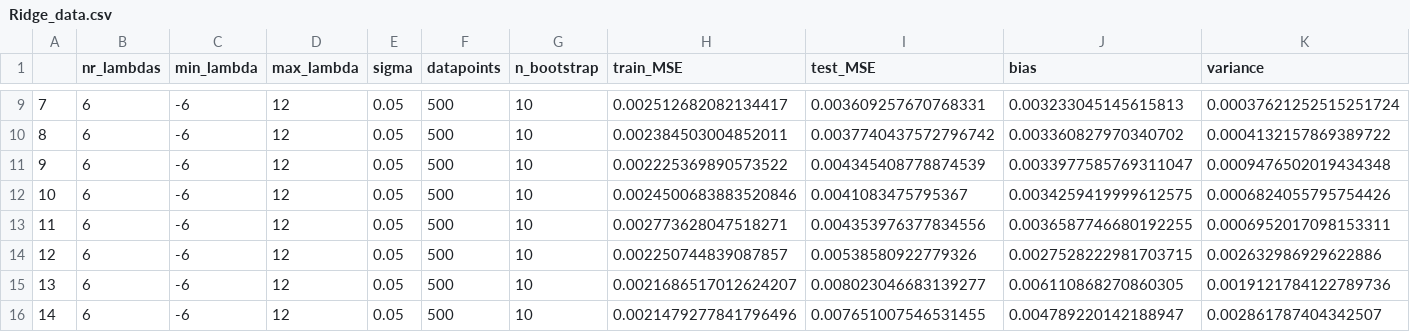
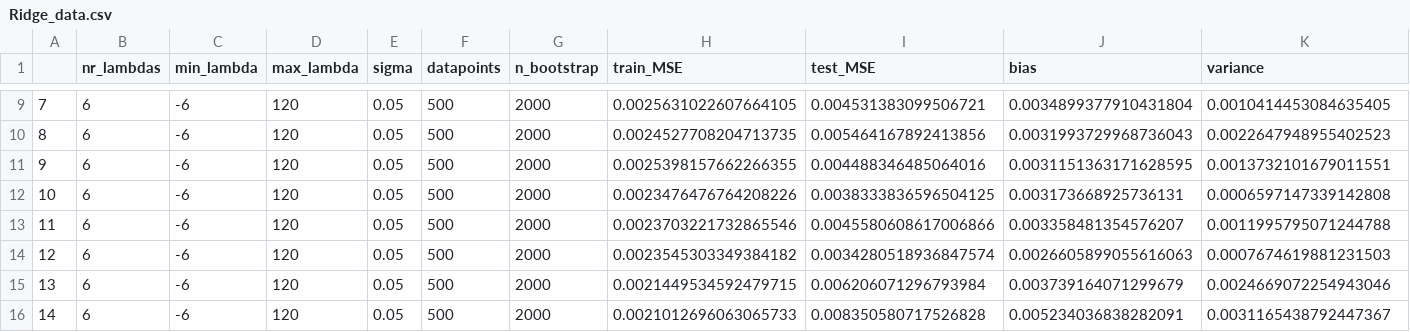
Before and after one commit to schraderSimon/FYS-STK, a CSV file: project1/csvData/Ridge_data.csv, drawn as a sheet; only a part is shown, gaps mark what is left out; the diff covers the shown part only.

```diff
--- a/project1/csvData/Ridge_data.csv
+++ b/project1/csvData/Ridge_data.csv
@@ -9,8 +9,8 @@
-7,6,-6,12,0.05,500,10,0.002512682082134417,0.003609257670768331,0.003233045145615813,0.00037621252515251724
-8,6,-6,12,0.05,500,10,0.002384503004852011,0.0037740437572796742,0.003360827970340702,0.0004132157869389722
-9,6,-6,12,0.05,500,10,0.002225369890573522,0.004345408778874539,0.0033977585769311047,0.0009476502019434348
-10,6,-6,12,0.05,500,10,0.0024500683883520846,0.0041083475795367,0.0034259419999612575,0.0006824055795754426
-11,6,-6,12,0.05,500,10,0.002773628047518271,0.004353976377834556,0.0036587746680192255,0.0006952017098153311
-12,6,-6,12,0.05,500,10,0.002250744839087857,0.00538580922779326,0.0027528222981703715,0.002632986929622886
-13,6,-6,12,0.05,500,10,0.0021686517012624207,0.008023046683139277,0.006110868270860305,0.0019121784122789736
-14,6,-6,12,0.05,500,10,0.0021479277841796496,0.007651007546531455,0.004789220142188947,0.002861787404342507
+7,6,-6,120,0.05,500,2000,0.0025631022607664105,0.004531383099506721,0.0034899377910431804,0.0010414453084635405
+8,6,-6,120,0.05,500,2000,0.0024527708204713735,0.005464167892413856,0.0031993729968736043,0.0022647948955402523
+9,6,-6,120,0.05,500,2000,0.0025398157662266355,0.004488346485064016,0.0031151363171628595,0.0013732101679011551
+10,6,-6,120,0.05,500,2000,0.0023476476764208226,0.0038333836596504125,0.003173668925736131,0.0006597147339142808
+11,6,-6,120,0.05,500,2000,0.0023703221732865546,0.0045580608617006866,0.003358481354576207,0.0011995795071244788
+12,6,-6,120,0.05,500,2000,0.0023545303349384182,0.0034280518936847574,0.0026605899055616063,0.0007674619881231503
+13,6,-6,120,0.05,500,2000,0.0021449534592479715,0.006206071296793984,0.003739164071299679,0.0024669072254943046
+14,6,-6,120,0.05,500,2000,0.0021012696063065733,0.008350580717526828,0.005234036838282091,0.0031165438792447367
```
Also changed, not shown: 72 edited cells elsewhere in this file, project1/csvData/MSE_data_Korea.csv, project1/csvData/OLS_data.csv, 21 other files.
